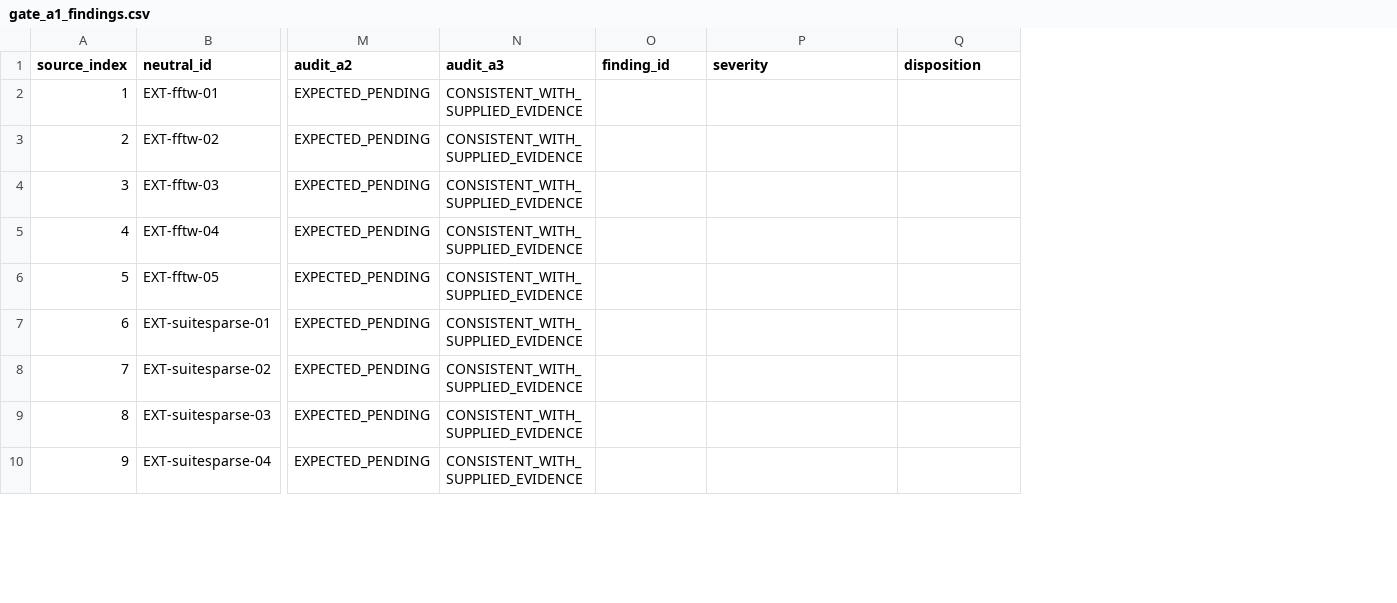
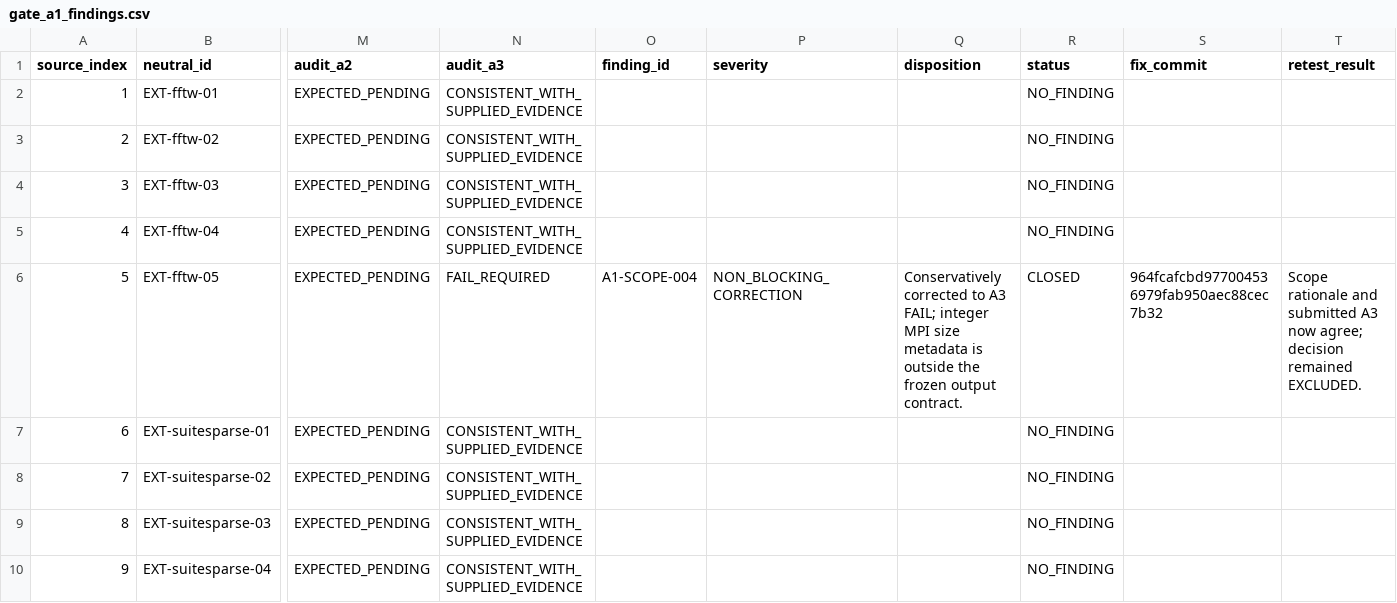
Before and after one commit to meng004/P2-Semantic-Mutation, a CSV file: docs/review_20260730/gate_a1_findings.csv, drawn as a sheet; only a part is shown, gaps mark what is left out; the diff names each change by its address in the sheet, - before the commit and + after, or states it on an @@ line.

Commit message:
docs(audit): pass Gate A1a correction re-review

```diff
--- a/docs/review_20260730/gate_a1_findings.csv
+++ b/docs/review_20260730/gate_a1_findings.csv
+column R (status), rows 2-10: NO_FINDING | NO_FINDING | NO_FINDING | NO_FINDING | CLOSED | NO_FINDING | NO_FINDING | NO_FINDING | NO_FINDING
+column S (fix_commit), row 6: 964fcafcbd977004536979fab950aec88cec7b32
+column T (retest_result), row 6: Scope rationale and submitted A3 now agree; decision remained EXCLUDED.
-N6 (audit_a3): CONSISTENT_WITH_SUPPLIED_EVIDENCE
+N6 (audit_a3): FAIL_REQUIRED
-O6 (finding_id): (empty)
+O6 (finding_id): A1-SCOPE-004
-P6 (severity): (empty)
+P6 (severity): NON_BLOCKING_CORRECTION
-Q6 (disposition): (empty)
+Q6 (disposition): Conservatively corrected to A3 FAIL; integer MPI size metadata is outside the frozen output contract.
```
Also changed, not shown: 2 other files.
